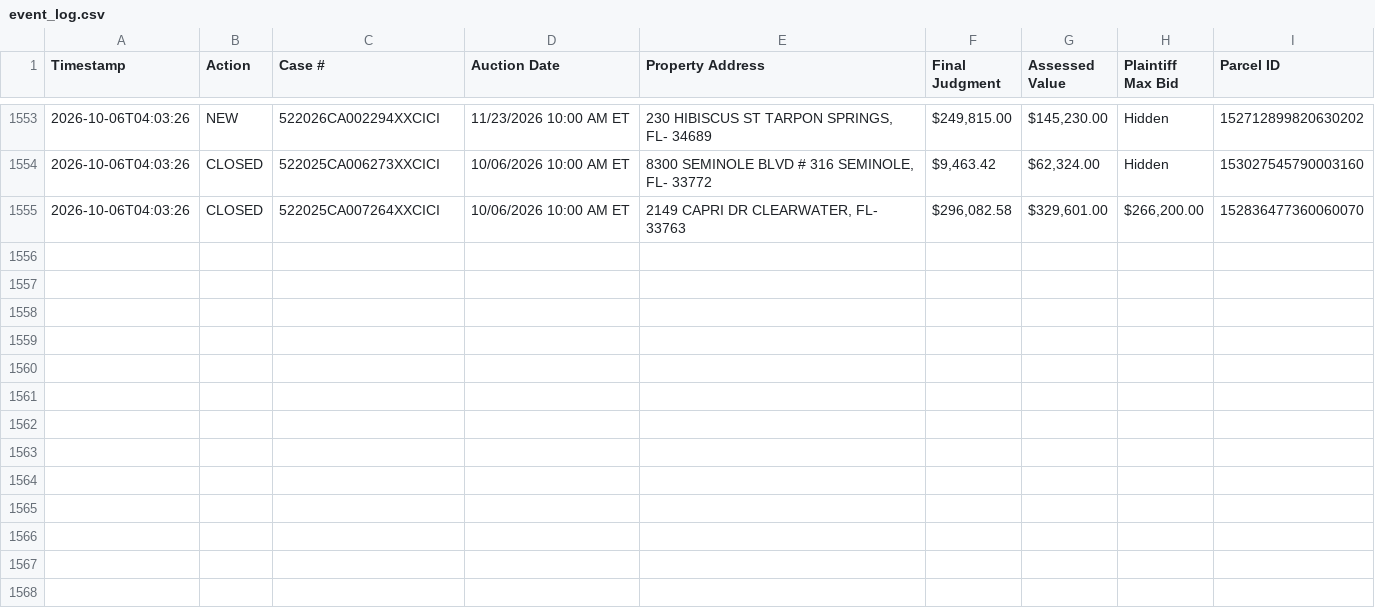
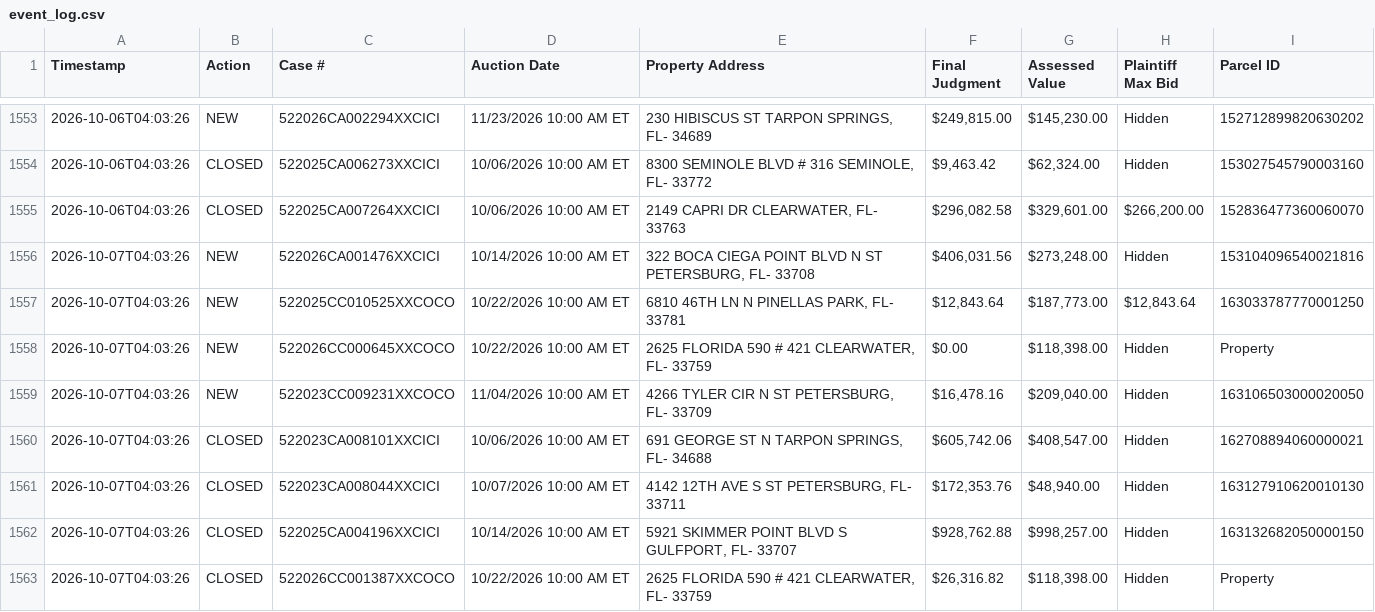
Before and after one commit to figlesias7/realforeclose, a CSV file: data/event_log.csv, drawn as a sheet; only a part is shown, gaps mark what is left out; the diff names each change by its address in the sheet, - before the commit and + after, or states it on an @@ line.

```diff
--- a/data/event_log.csv
+++ b/data/event_log.csv
+row 1556: 2026-10-07T04:03:26 | NEW | 522026CA001476XXCICI | 10/14/2026 10:00 AM ET | 322 BOCA CIEGA POINT BLVD N ST PETERSBURG, FL- 33708 | $406,031.56 | $273,248.00 | Hidden | 153104096540021816
+row 1557: 2026-10-07T04:03:26 | NEW | 522025CC010525XXCOCO | 10/22/2026 10:00 AM ET | 6810 46TH LN N PINELLAS PARK, FL- 33781 | $12,843.64 | $187,773.00 | $12,843.64 | 163033787770001250
+row 1558: 2026-10-07T04:03:26 | NEW | 522026CC000645XXCOCO | 10/22/2026 10:00 AM ET | 2625 FLORIDA 590 # 421 CLEARWATER, FL- 33759 | $0.00 | $118,398.00 | Hidden | Property
+row 1559: 2026-10-07T04:03:26 | NEW | 522023CC009231XXCOCO | 11/04/2026 10:00 AM ET | 4266 TYLER CIR N ST PETERSBURG, FL- 33709 | $16,478.16 | $209,040.00 | Hidden | 163106503000020050
+row 1560: 2026-10-07T04:03:26 | CLOSED | 522023CA008101XXCICI | 10/06/2026 10:00 AM ET | 691 GEORGE ST N TARPON SPRINGS, FL- 34688 | $605,742.06 | $408,547.00 | Hidden | 162708894060000021
+row 1561: 2026-10-07T04:03:26 | CLOSED | 522023CA008044XXCICI | 10/07/2026 10:00 AM ET | 4142 12TH AVE S ST PETERSBURG, FL- 33711 | $172,353.76 | $48,940.00 | Hidden | 163127910620010130
+row 1562: 2026-10-07T04:03:26 | CLOSED | 522025CA004196XXCICI | 10/14/2026 10:00 AM ET | 5921 SKIMMER POINT BLVD S GULFPORT, FL- 33707 | $928,762.88 | $998,257.00 | Hidden | 163132682050000150
+row 1563: 2026-10-07T04:03:26 | CLOSED | 522026CC001387XXCOCO | 10/22/2026 10:00 AM ET | 2625 FLORIDA 590 # 421 CLEARWATER, FL- 33759 | $26,316.82 | $118,398.00 | Hidden | Property
```
Also changed, not shown: data/all_seen.csv, 3 other files.
